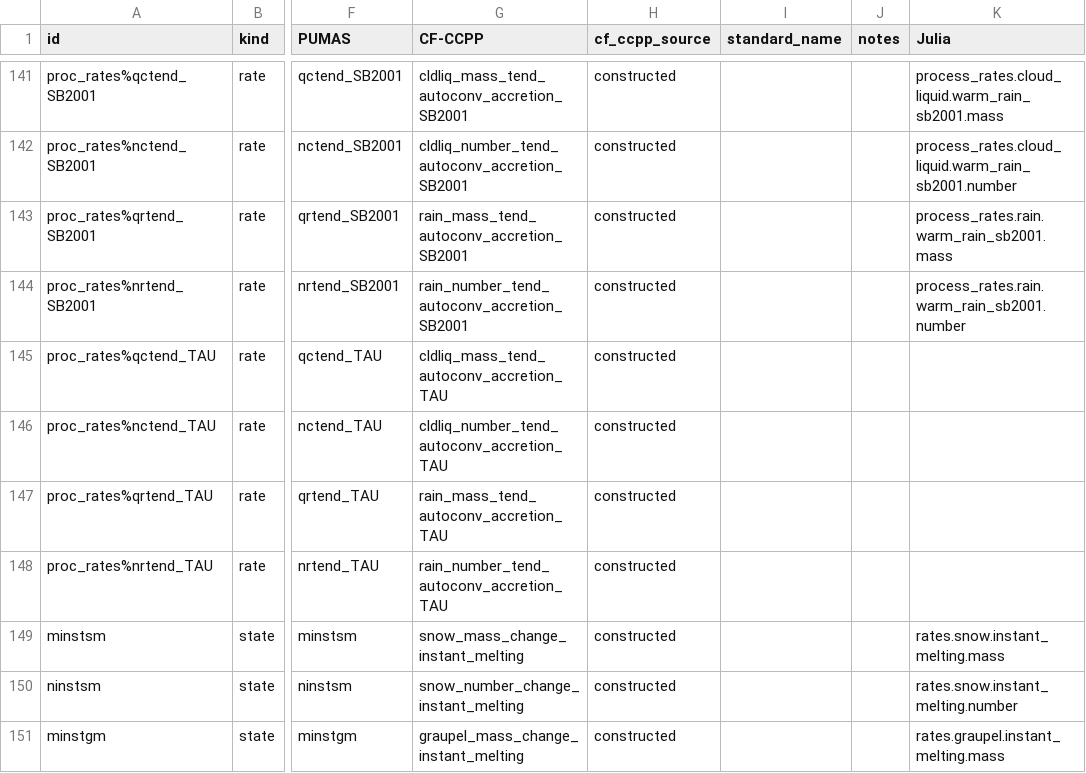
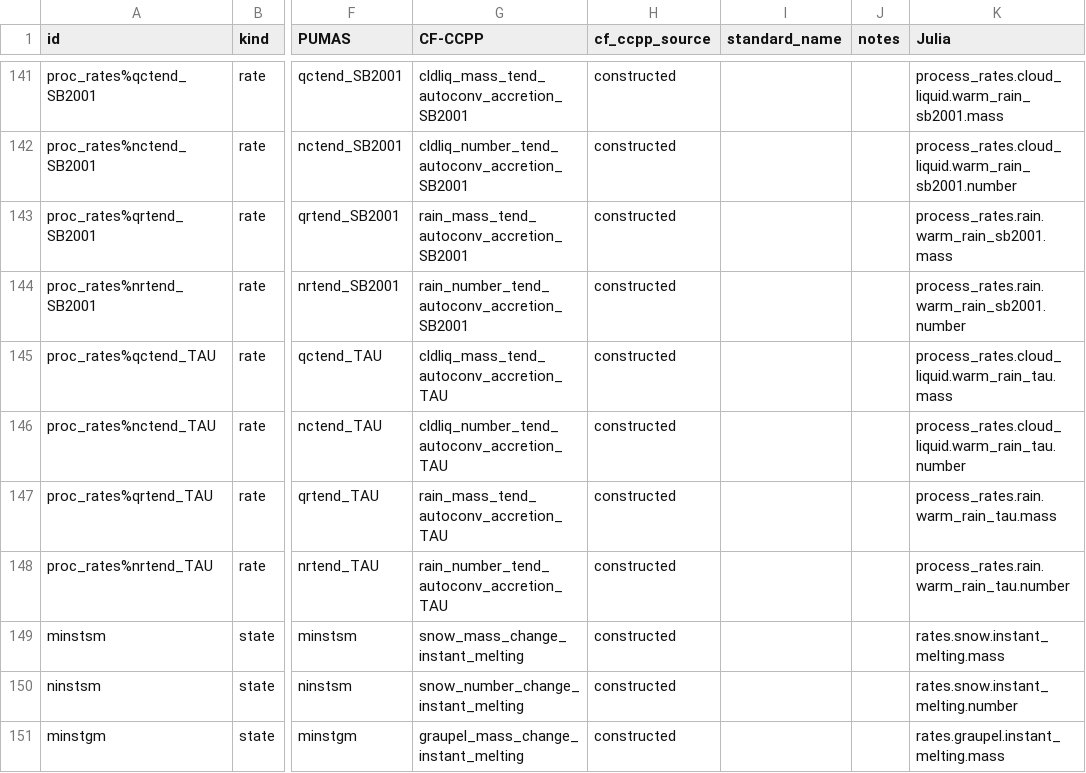
Before and after one commit to diegovillanueva/oPUMAS, a CSV file: translation/dictionary.csv, drawn as a sheet; only a part is shown, gaps mark what is left out; the diff names each change by its address in the sheet, - before the commit and + after, or states it on an @@ line.

Commit message:
🔁 sync: main_cam_interface bc38150
- bc38150 📝 docs: 🤝🟣 handoff after M8
- ecaf4cb ✨ feat: 🔤🧪 M8 column driver built from the CF-CCPP translation, bit-for-bit
- 29c569a ✨ feat: ⏱️📈 M8 offline single-column time loop, bit-for-bit over 48 steps, with plots
- 4a25023 ✨ feat: 🌧️🧮 M8 TAU bin warm rain in the Julia twin, bit-for-bit
- eff1d16 ✨ feat: 🧊🎛️ M8 Sppe controls in the Julia twin, bit-for-bit with dev/Sppe
- 6e22545 ♻️ refactor: ⚖️📖 s08 conservation limiters as one function per limiter
- e9b7258 📝 docs: 🧾🌿 metadata columns of the dictionary and the CF-CCPP worktree path

Translated-from: bc38150f19b3def6764bf74ca61ffeb4fc88bfa9

```diff
--- a/translation/dictionary.csv
+++ b/translation/dictionary.csv
-K145 (Julia): (empty)
+K145 (Julia): process_rates.cloud_liquid.warm_rain_tau.mass
-K146 (Julia): (empty)
+K146 (Julia): process_rates.cloud_liquid.warm_rain_tau.number
-K147 (Julia): (empty)
+K147 (Julia): process_rates.rain.warm_rain_tau.mass
-K148 (Julia): (empty)
+K148 (Julia): process_rates.rain.warm_rain_tau.number
```
Also changed, not shown: julia/TWINS.csv, translation/files.csv, 34 other files.
